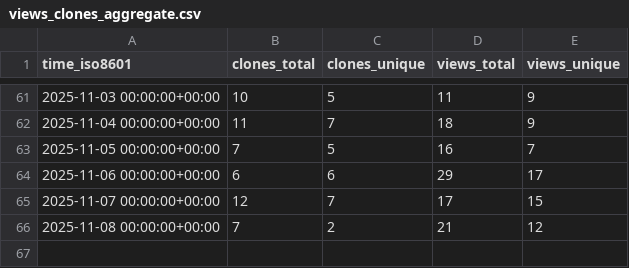
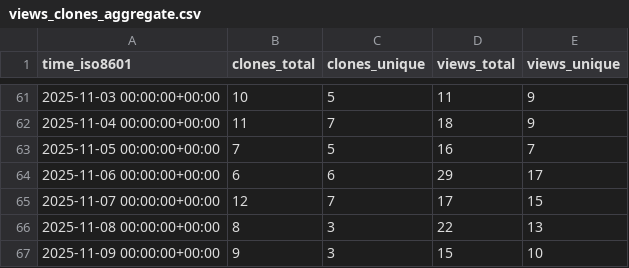
Before and after one commit to habahabai/mailstorm, a CSV file: habahabai/mailstorm/ghrs-data/views_clones_aggregate.csv, drawn as a sheet; only a part is shown, gaps mark what is left out.

```diff
--- a/habahabai/mailstorm/ghrs-data/views_clones_aggregate.csv
+++ b/habahabai/mailstorm/ghrs-data/views_clones_aggregate.csv
@@ -65,2 +65,3 @@ time_iso8601,clones_total,clones_unique,views_total,views_unique
 2025-11-07 00:00:00+00:00,12,7,17,15
-2025-11-08 00:00:00+00:00,7,2,21,12
+2025-11-08 00:00:00+00:00,8,3,22,13
+2025-11-09 00:00:00+00:00,9,3,15,10
```
Also changed, not shown: 1 other file.
